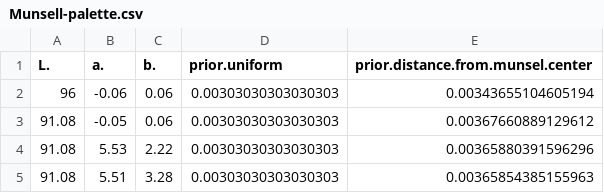
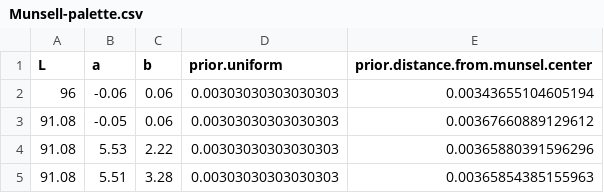
Before and after one commit to rohit-gupta/color-categorization-games, a CSV file: data/Munsell-palette.csv, drawn as a sheet; only a part is shown.

Commit message:
Renamed columns.

```diff
--- a/data/Munsell-palette.csv
+++ b/data/Munsell-palette.csv
@@ -1,2 +1,2 @@
-"L.","a.","b.","prior.uniform","prior.distance.from.munsel.center"
+"L","a","b","prior.uniform","prior.distance.from.munsel.center"
 96,-0.06,0.06,0.00303030303030303,0.00343655104605194
```
